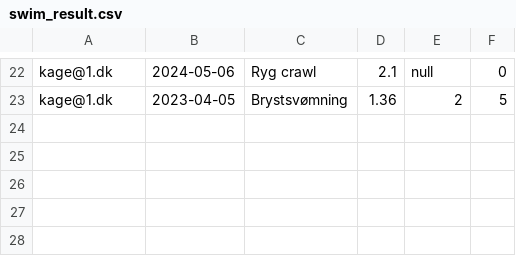
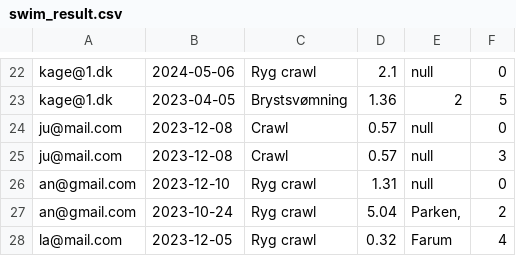
Before and after one commit to juch0001/Delfinen, a CSV file: swim_result.csv, drawn as a sheet; only a part is shown, gaps mark what is left out.

```diff
--- a/swim_result.csv
+++ b/swim_result.csv
@@ -23 +23,6 @@ kage@1.dk;2024-05-06;Ryg crawl;2.1;null;0;
 kage@1.dk;2023-04-05;Brystsvømning;1.36;2;5;
+ju@mail.com;2023-12-08;Crawl;0.57;null;0;
+ju@mail.com;2023-12-08;Crawl;0.57;null;3;
+an@gmail.com;2023-12-10;Ryg crawl;1.31;null;0;
+an@gmail.com;2023-10-24;Ryg crawl;5.04;Parken,;2;
+la@mail.com;2023-12-05;Ryg crawl;0.32;Farum;4;
```
Also changed, not shown: member_data.csv, 1 other file.
